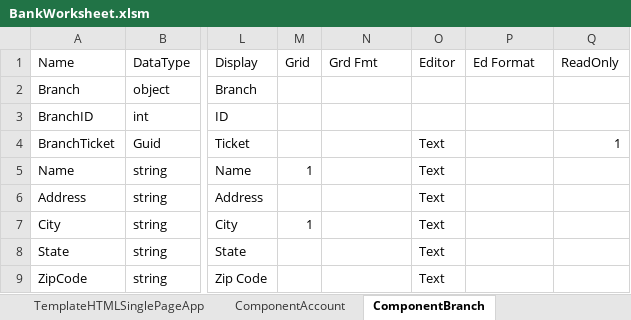
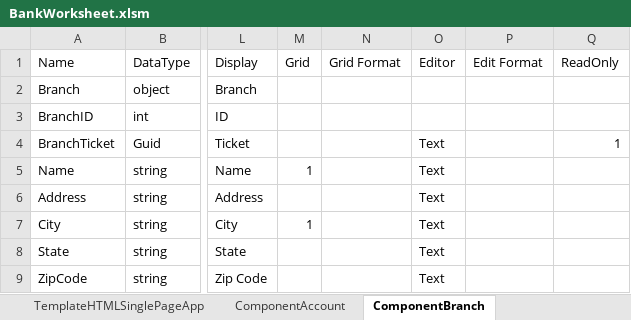
Before and after one commit to danielanywhere/BankCore, an Excel workbook: Docs/BankWorksheet.xlsm, sheet ComponentBranch, drawn as a sheet; only a part is shown, gaps mark what is left out; values as stored, in another font and other column widths than the file's, no borders; the diff names each change by its address in the sheet, - before the commit and + after, or states it on an @@ line.

```diff
--- a/Docs/BankWorksheet.xlsm (sheet ComponentBranch)
+++ b/Docs/BankWorksheet.xlsm (sheet ComponentBranch)
-N1: Grd Fmt
+N1: Grid Format
-P1: Ed Format
+P1: Edit Format
```
Also changed, not shown: sheet ComponentCustomer, sheet ComponentEmployee, sheet ComponentAccount, 6 other files.
